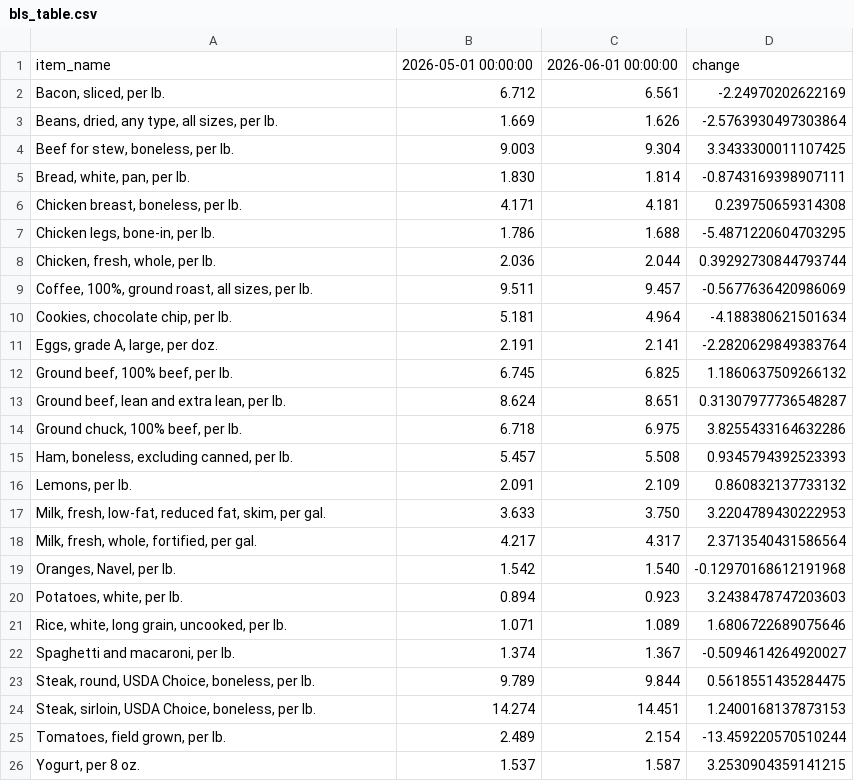
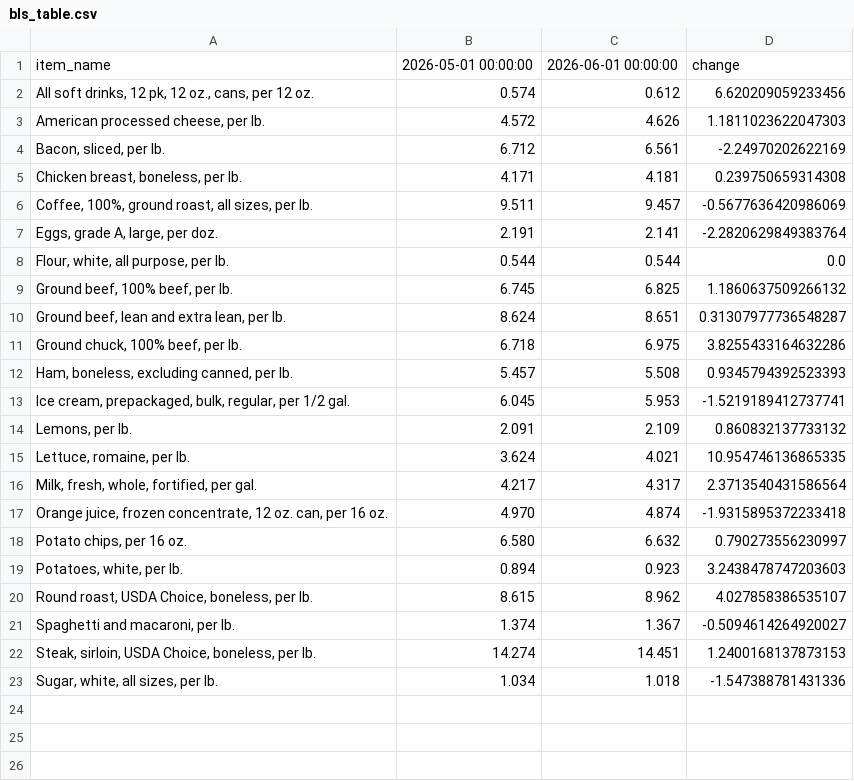
Before and after one commit to kv-hearst/cpi-api, a CSV file: data/bls_table.csv, drawn as a sheet.

```diff
--- a/data/bls_table.csv
+++ b/data/bls_table.csv
@@ -1,12 +1,9 @@
 item_name,2026-05-01 00:00:00,2026-06-01 00:00:00,change
+"All soft drinks, 12 pk, 12 oz., cans, per 12 oz.",0.574,0.612,6.620209059233456
+"American processed cheese, per lb.",4.572,4.626,1.1811023622047303
 "Bacon, sliced, per lb.",6.712,6.561,-2.24970202622169
-"Beans, dried, any type, all sizes, per lb.",1.669,1.626,-2.5763930497303864
-"Beef for stew, boneless, per lb.",9.003,9.304,3.3433300011107425
-"Bread, white, pan, per lb.",1.830,1.814,-0.8743169398907111
 "Chicken breast, boneless, per lb.",4.171,4.181,0.239750659314308
-"Chicken legs, bone-in, per lb.",1.786,1.688,-5.4871220604703295
-"Chicken, fresh, whole, per lb.",2.036,2.044,0.39292730844793744
 "Coffee, 100%, ground roast, all sizes, per lb.",9.511,9.457,-0.5677636420986069
-"Cookies, chocolate chip, per lb.",5.181,4.964,-4.188380621501634
 "Eggs, grade A, large, per doz.",2.191,2.141,-2.2820629849383764
+"Flour, white, all purpose, per lb.",0.544,0.544,0.0
 "Ground beef, 100% beef, per lb.",6.745,6.825,1.1860637509266132
@@ -15,12 +12,12 @@ item_name,2026-05-01 00:00:00,2026-06-01 00:00:00,change
 "Ham, boneless, excluding canned, per lb.",5.457,5.508,0.9345794392523393
+"Ice cream, prepackaged, bulk, regular, per 1/2 gal.",6.045,5.953,-1.5219189412737741
 "Lemons, per lb.",2.091,2.109,0.860832137733132
-"Milk, fresh, low-fat, reduced fat, skim, per gal.",3.633,3.750,3.2204789430222953
+"Lettuce, romaine, per lb.",3.624,4.021,10.954746136865335
 "Milk, fresh, whole, fortified, per gal.",4.217,4.317,2.3713540431586564
-"Oranges, Navel, per lb.",1.542,1.540,-0.12970168612191968
+"Orange juice, frozen concentrate, 12 oz. can, per 16 oz.",4.970,4.874,-1.9315895372233418
+"Potato chips, per 16 oz.",6.580,6.632,0.790273556230997
 "Potatoes, white, per lb.",0.894,0.923,3.2438478747203603
-"Rice, white, long grain, uncooked, per lb.",1.071,1.089,1.6806722689075646
+"Round roast, USDA Choice, boneless, per lb.",8.615,8.962,4.027858386535107
 "Spaghetti and macaroni, per lb.",1.374,1.367,-0.5094614264920027
-"Steak, round, USDA Choice, boneless, per lb.",9.789,9.844,0.5618551435284475
 "Steak, sirloin, USDA Choice, boneless, per lb.",14.274,14.451,1.2400168137873153
-"Tomatoes, field grown, per lb.",2.489,2.154,-13.459220570510244
-"Yogurt, per 8 oz.",1.537,1.587,3.2530904359141215
+"Sugar, white, all sizes, per lb.",1.034,1.018,-1.547388781431336
```
Also changed, not shown: data/bls_chart.csv, data/bls_data.csv.
